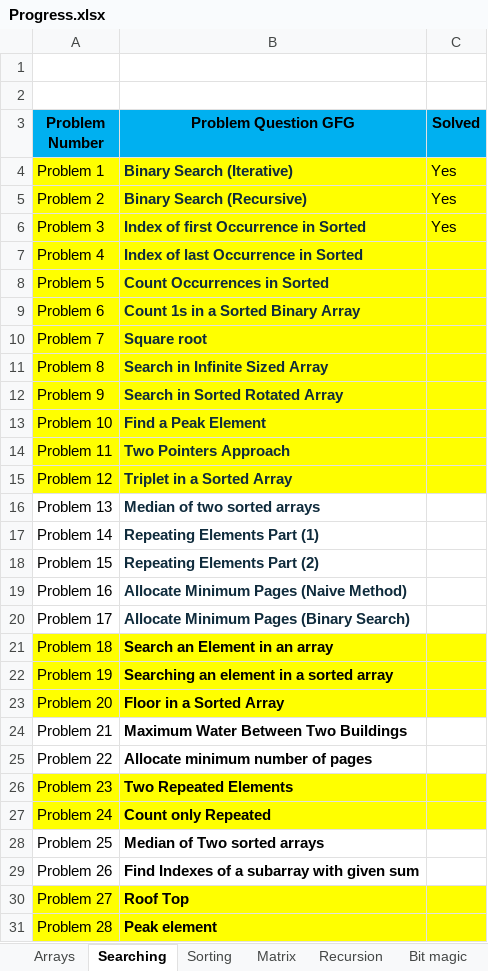
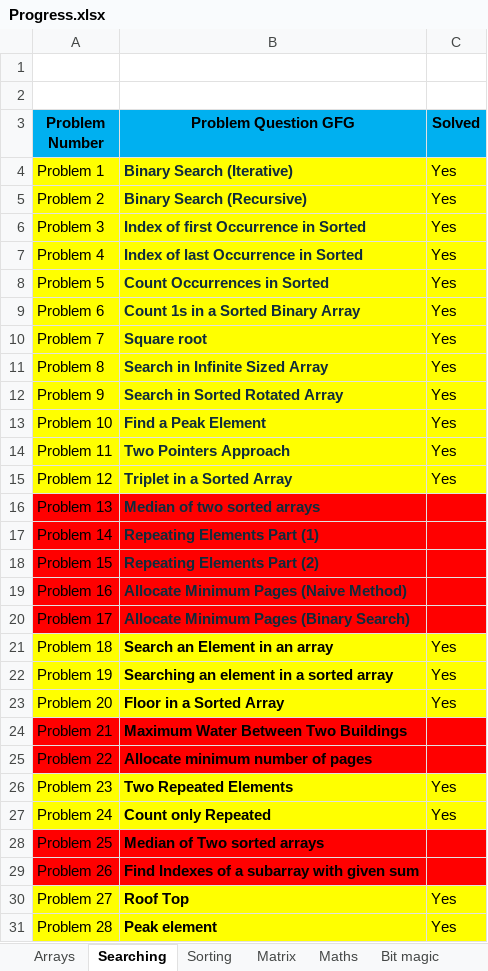
Before and after one commit to abhishekbiswas772/DSA, an Excel workbook: Progress.xlsx, sheet Searching, drawn as a sheet; only a part is shown; values as stored, in another font and other column widths than the file's, no borders; the diff covers the shown part only; the diff names each change by its address in the sheet, - before the commit and + after, or states it on an @@ line.

```diff
--- a/Progress.xlsx (sheet Searching)
+++ b/Progress.xlsx (sheet Searching)
-C7:C15 (Solved): (empty)
+C7:C15 (Solved): Yes
-A16:C20 fill: none
+A16:C20 fill: #FF0000
-C21:C23 (Solved): (empty)
+C21:C23 (Solved): Yes
-A24:C25 fill: none
+A24:C25 fill: #FF0000
-C26:C27 (Solved): (empty)
+C26:C27 (Solved): Yes
-A28:C29 fill: none
+A28:C29 fill: #FF0000
-C30:C31 (Solved): (empty)
+C30:C31 (Solved): Yes
```
Also changed, not shown: 4 edited cells and cell formats elsewhere in this sheet, sheet Maths, sheet Recursion, sheet Sorting, sheet Arrays, sheet Matrix, other sheet tabs, hidden cells.
